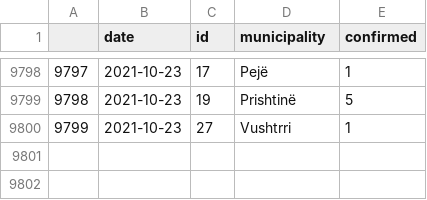
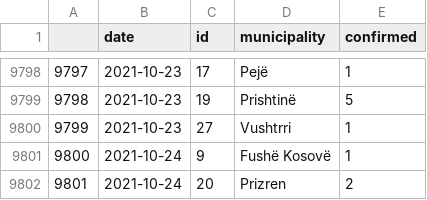
Before and after one commit to KushtrimVisoka/datasets, a CSV file: covid19kosovo_timeseries_municipality.csv, drawn as a sheet; only a part is shown, gaps mark what is left out; the diff names each change by its address in the sheet, - before the commit and + after, or states it on an @@ line.

```diff
--- a/covid19kosovo_timeseries_municipality.csv
+++ b/covid19kosovo_timeseries_municipality.csv
+row 9801: 9800 | 2021-10-24 | 9 | Fushë Kosovë | 1
+row 9802: 9801 | 2021-10-24 | 20 | Prizren | 2
```
Also changed, not shown: covid19kosovo_timeseries.csv, 1 other file.
